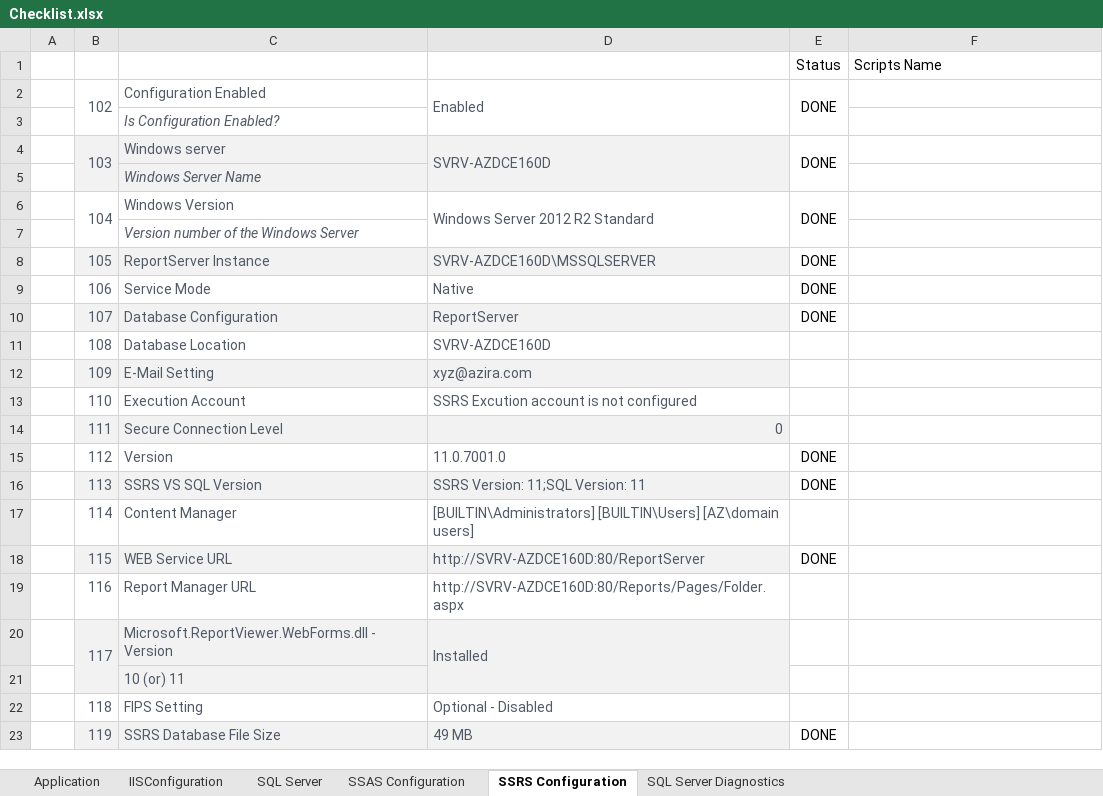
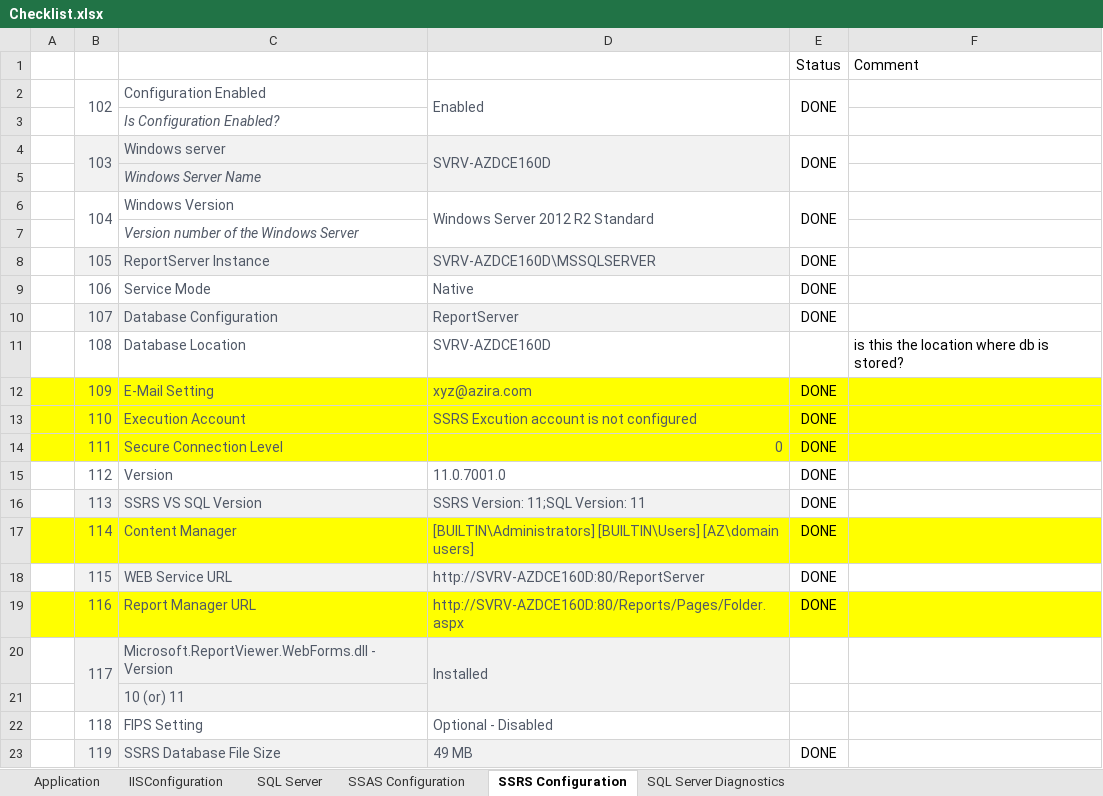
Before and after one commit to deekshatech-dev/AziraPowershellscript, an Excel workbook: Checklist.xlsx, sheet SSRS Configuration, drawn as a sheet; only a part is shown; values as stored, in another font and other column widths than the file's, no borders; the diff names each change by its address in the sheet, - before the commit and + after, or states it on an @@ line.

```diff
--- a/Checklist.xlsx (sheet SSRS Configuration)
+++ b/Checklist.xlsx (sheet SSRS Configuration)
-F1: Scripts Name
+F1: Comment
-F11: (empty)
+F11: is this the location where db is stored?
-A12 fill: none
+A12 fill: #FFFF00
-B12:D12 fill: #F2F2F2
+B12:D12 fill: #FFFF00
-E12:E14: (empty)
+E12:E14: DONE
-E12:F12 fill: none
+E12:F12 fill: #FFFF00
-A13:F13 fill: none
+A13:F13 fill: #FFFF00
-A14 fill: none
+A14 fill: #FFFF00
-B14:D14 fill: #F2F2F2
+B14:D14 fill: #FFFF00
-E14:F14 fill: none
+E14:F14 fill: #FFFF00
-A17:F17 fill: none
+A17:F17 fill: #FFFF00
-E17: (empty)
+E17: DONE
-A19:F19 fill: none
+A19:F19 fill: #FFFF00
-E19: (empty)
+E19: DONE
```
Also changed, not shown: sheet SSAS Configuration, 2 other files.
